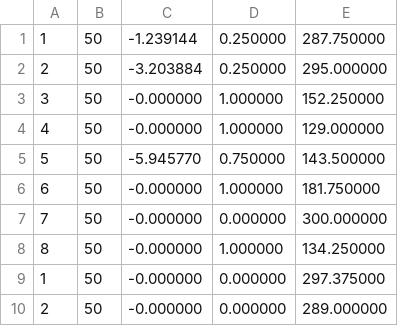
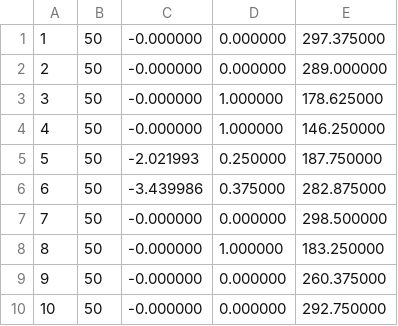
Before and after one commit to shaheennabi/open-posttraining-system, a CSV file: training_reasoning_models_with_reinforcement_learning/train_rlvr_grpo_metrics.csv, drawn as a sheet; only a part is shown; the shorter side is filled out with more unchanged rows.

```diff
--- a/training_reasoning_models_with_reinforcement_learning/train_rlvr_grpo_metrics.csv
+++ b/training_reasoning_models_with_reinforcement_learning/train_rlvr_grpo_metrics.csv
@@ -1,9 +1 @@
-1,50,-1.239144,0.250000,287.750000
-2,50,-3.203884,0.250000,295.000000
-3,50,-0.000000,1.000000,152.250000
-4,50,-0.000000,1.000000,129.000000
-5,50,-5.945770,0.750000,143.500000
-6,50,-0.000000,1.000000,181.750000
-7,50,-0.000000,0.000000,300.000000
-8,50,-0.000000,1.000000,134.250000
 1,50,-0.000000,0.000000,297.375000
```
Also changed, not shown: 6 other files.
